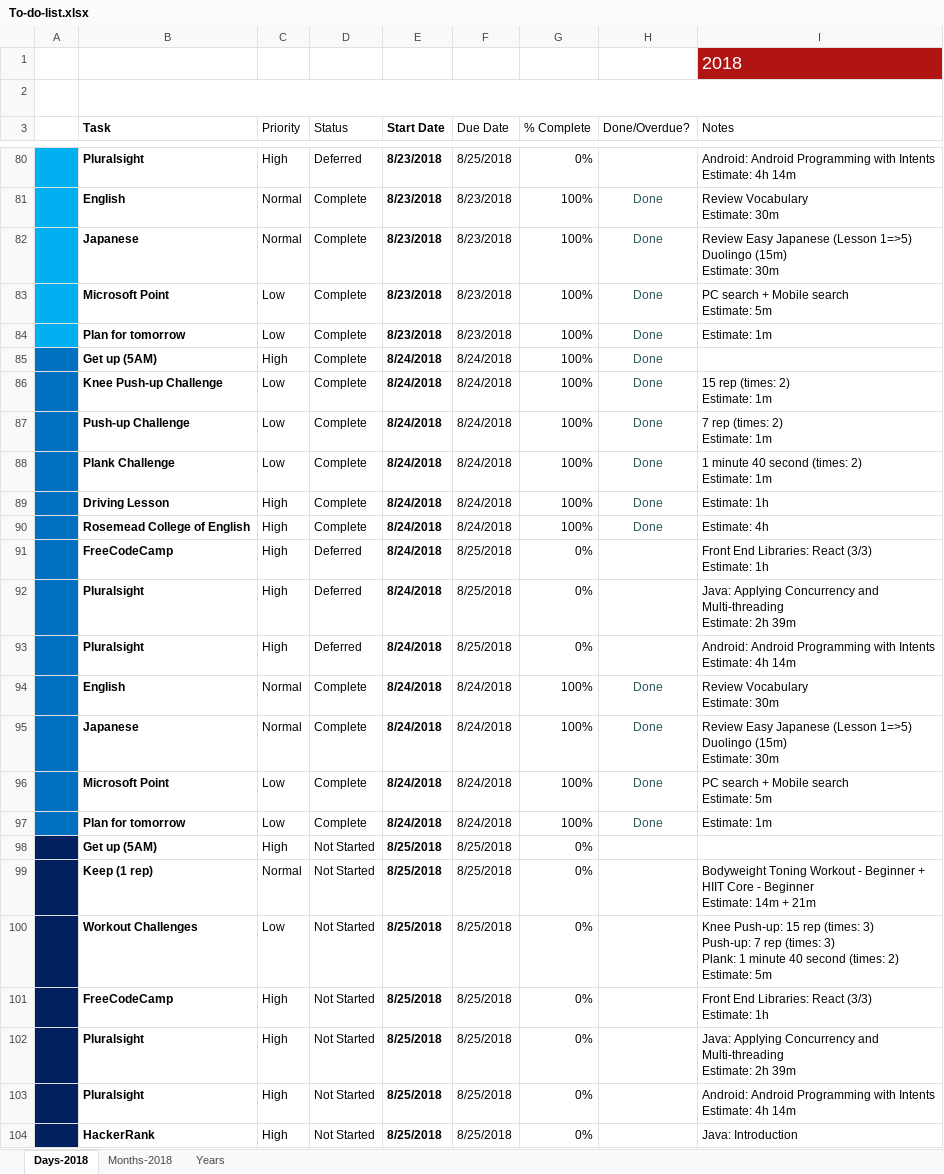
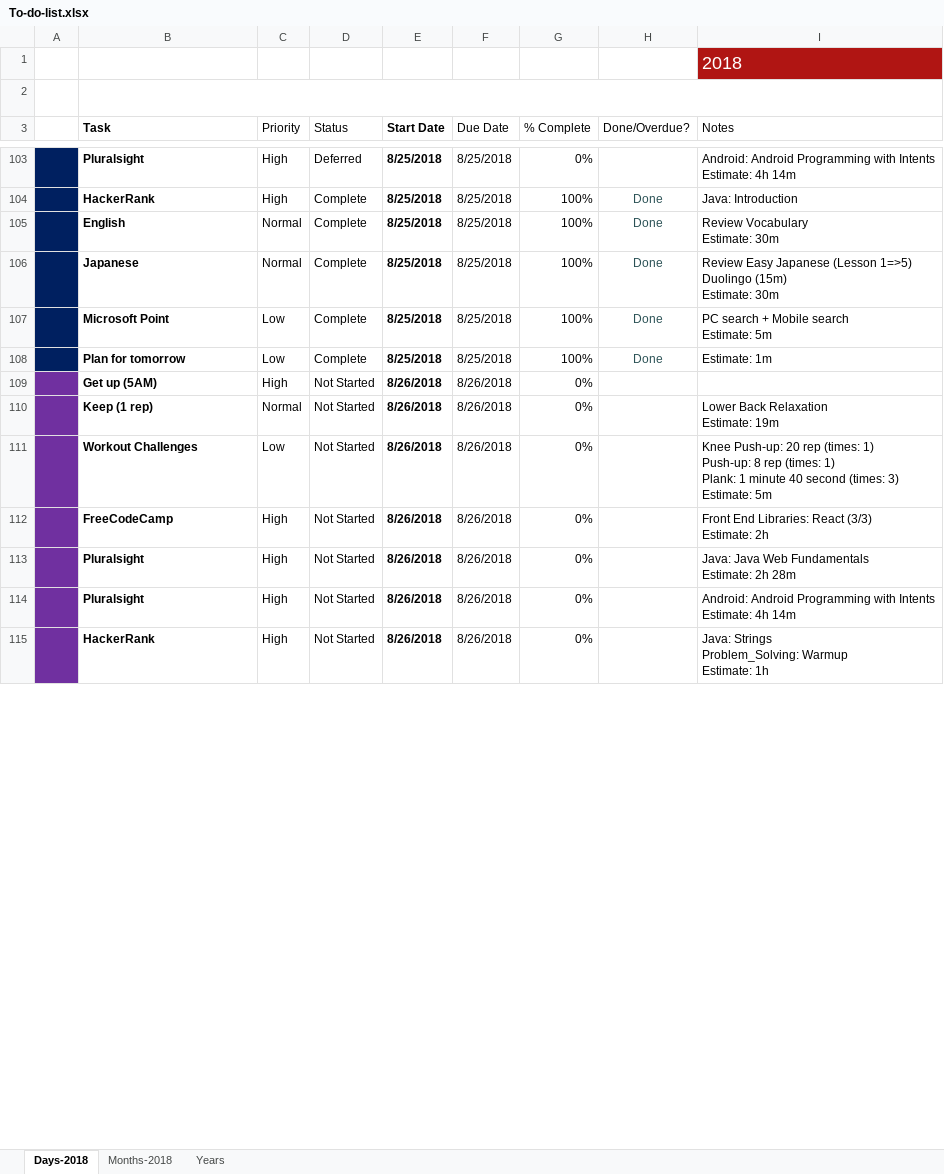
Before and after one commit to TienVNguyen/Jobs_Resources, an Excel workbook: To-do-list.xlsx, sheet Days-2018, drawn as a sheet; only a part is shown, gaps mark what is left out; values as stored, in another font and other column widths than the file's, no borders; charts and pictures and conditional formats and table styles not drawn; removed rows and columns are numbered as before the commit, all else as after; ↵ is a line break in a cell; the diff covers the shown part only; the diff names each change by its address in the sheet, - before the commit and + after, or states it on an @@ line.

Commit message:
Updated To-do-list
- Finished Tasks in 8/25/2018
- Prepare Tasks in 8/26/22018

```diff
--- a/To-do-list.xlsx (sheet Days-2018)
+++ b/To-do-list.xlsx (sheet Days-2018)
-A103 fill: #00B0F0
+A103 fill: #002060
-E103 (Start Date): 8/23/2018
+E103 (Start Date): 8/25/2018
@@ row 81 hidden:  | English | Normal | Complete | 8/23/2018 | 8/23/2018 | 100% | Done | Review Vocabulary ↵ Estimate: 30m @@
@@ row 82 hidden:  | Japanese | Normal | Complete | 8/23/2018 | 8/23/2018 | 100% | Done | Review Easy Japanese (Lesson 1=>5) ↵ Duolingo (15m) ↵ Estimate: 30m @@
@@ row 83 hidden:  | Microsoft Point | Low | Complete | 8/23/2018 | 8/23/2018 | 100% | Done | PC search + Mobile search ↵ Estimate: 5m @@
@@ row 84 hidden:  | Plan for tomorrow | Low | Complete | 8/23/2018 | 8/23/2018 | 100% | Done | Estimate: 1m @@
@@ row 85 hidden:  | Get up (5AM) | High | Complete | 8/24/2018 | 8/24/2018 | 100% | Done @@
@@ row 86 hidden:  | Knee Push-up Challenge | Low | Complete | 8/24/2018 | 8/24/2018 | 100% | Done | 15 rep (times: 2) ↵ Estimate: 1m @@
@@ row 87 hidden:  | Push-up Challenge | Low | Complete | 8/24/2018 | 8/24/2018 | 100% | Done | 7 rep (times: 2) ↵ Estimate: 1m @@
@@ row 88 hidden:  | Plank Challenge | Low | Complete | 8/24/2018 | 8/24/2018 | 100% | Done | 1 minute 40 second (times: 2) ↵ Estimate: 1m @@
-A104 fill: #0070C0
+A104 fill: #002060
-B104 (Task): Driving Lesson
+B104 (Task): HackerRank
-E104 (Start Date): 8/24/2018
+E104 (Start Date): 8/25/2018
-F104 (Due Date): 8/24/2018
+F104 (Due Date): 8/25/2018
-I104 (Notes): Estimate: 1h
+I104 (Notes): Java: Introduction
@@ row 90 hidden:  | Rosemead College of English | High | Complete | 8/24/2018 | 8/24/2018 | 100% | Done | Estimate: 4h @@
-row 91:  | FreeCodeCamp | High | Deferred | 8/24/2018 | 8/25/2018 | 0% |  | Front End Libraries: React (3/3) ↵ Estimate: 1h
-row 92:  | Pluralsight | High | Deferred | 8/24/2018 | 8/25/2018 | 0% |  | Java: Applying Concurrency and Multi-threading ↵ Estimate: 2h 39m
-row 93:  | Pluralsight | High | Deferred | 8/24/2018 | 8/25/2018 | 0% |  | Android: Android Programming with Intents ↵ Estimate: 4h 14m
-A105:A108 fill: #0070C0
+A105:A108 fill: #002060
-E105:E108 (Start Date): 8/24/2018
+E105:E108 (Start Date): 8/25/2018
-F105:F108 (Due Date): 8/24/2018
+F105:F108 (Due Date): 8/25/2018
-A109:A115 fill: #002060
+A109:A115 fill: #7030A0
-E109:E115 (Start Date): 8/25/2018
+E109:E115 (Start Date): 8/26/2018
-F109:F115 (Due Date): 8/25/2018
+F109:F115 (Due Date): 8/26/2018
-I110 (Notes): Bodyweight Toning Workout - Beginner + HIIT Core - Beginner ↵ Estimate: 14m + 21m
+I110 (Notes): Lower Back Relaxation ↵ Estimate: 19m
-I111 (Notes): Knee Push-up: 15 rep (times: 3) ↵ Push-up: 7 rep (times: 3) ↵ Plank: 1 minute 40 second (times: 2) ↵ Estimate: 5m
+I111 (Notes): Knee Push-up: 20 rep (times: 1) ↵ Push-up: 8 rep (times: 1) ↵ Plank: 1 minute 40 second (times: 3) ↵ Estimate: 5m
-I112 (Notes): Front End Libraries: React (3/3) ↵ Estimate: 1h
+I112 (Notes): Front End Libraries: React (3/3) ↵ Estimate: 2h
-I113 (Notes): Java: Applying Concurrency and Multi-threading ↵ Estimate: 2h 39m
+I113 (Notes): Java: Java Web Fundamentals ↵ Estimate: 2h 28m
-I115 (Notes): Java: Introduction
+I115 (Notes): Java: Strings ↵ Problem_Solving: Warmup ↵ Estimate: 1h
```
Also changed, not shown: 8 removed rows, 15 hidden or unhidden rows, 25 edited cells and cell formats elsewhere in this sheet, formulas that keep their value, hidden cells.
